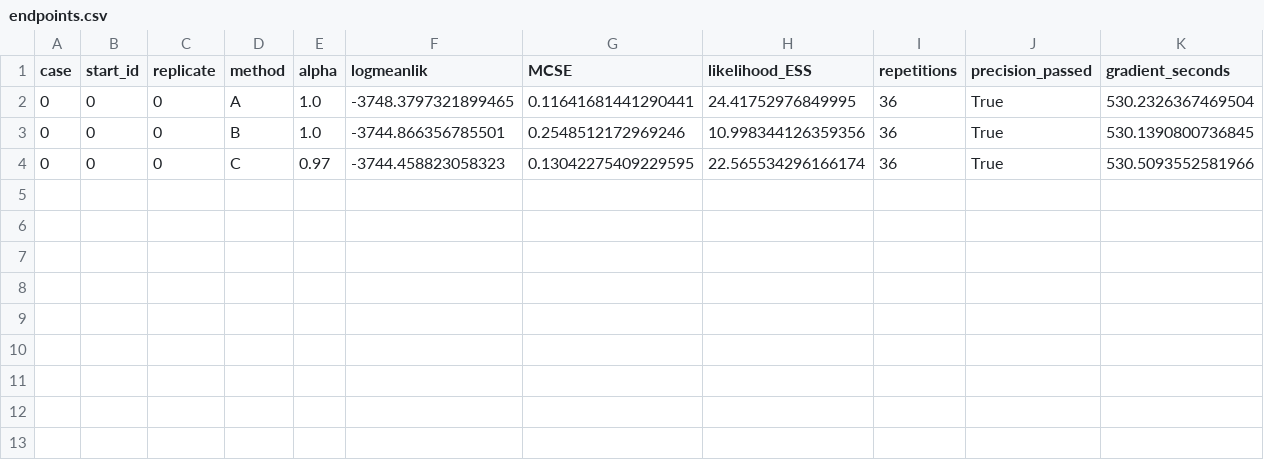
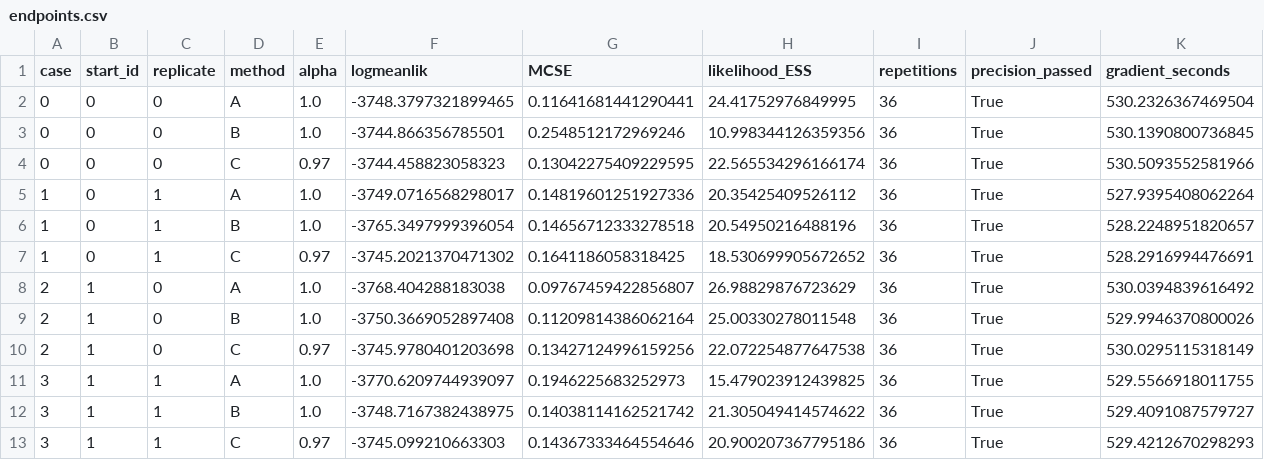
Before and after one commit to pypomp/comparisons, a CSV file: results/pfjax/endpoints.csv, drawn as a sheet; only a part is shown; rows hold the shown columns only; the diff names each change by its address in the sheet, - before the commit and + after, or states it on an @@ line.

Commit message:
Complete particles review and audit new PFJAX and TFP results

```diff
--- a/results/pfjax/endpoints.csv
+++ b/results/pfjax/endpoints.csv
+row 5: 1 | 0 | 1 | A | 1.0 | -3749.0716568298017 | 0.14819601251927336 | 20.35425409526112 | 36 | True | 527.9395408062264
+row 6: 1 | 0 | 1 | B | 1.0 | -3765.3497999396054 | 0.14656712333278518 | 20.54950216488196 | 36 | True | 528.2248951820657
+row 7: 1 | 0 | 1 | C | 0.97 | -3745.2021370471302 | 0.1641186058318425 | 18.530699905672652 | 36 | True | 528.2916994476691
+row 8: 2 | 1 | 0 | A | 1.0 | -3768.404288183038 | 0.09767459422856807 | 26.98829876723629 | 36 | True | 530.0394839616492
+row 9: 2 | 1 | 0 | B | 1.0 | -3750.3669052897408 | 0.11209814386062164 | 25.00330278011548 | 36 | True | 529.9946370800026
+row 10: 2 | 1 | 0 | C | 0.97 | -3745.9780401203698 | 0.13427124996159256 | 22.072254877647538 | 36 | True | 530.0295115318149
+row 11: 3 | 1 | 1 | A | 1.0 | -3770.6209744939097 | 0.1946225683252973 | 15.479023912439825 | 36 | True | 529.5566918011755
+row 12: 3 | 1 | 1 | B | 1.0 | -3748.7167382438975 | 0.14038114162521742 | 21.305049414574622 | 36 | True | 529.4091087579727
+row 13: 3 | 1 | 1 | C | 0.97 | -3745.099210663303 | 0.14367333464554646 | 20.900207367795186 | 36 | True | 529.4212670298293
```
Also changed, not shown: 27 other files.
